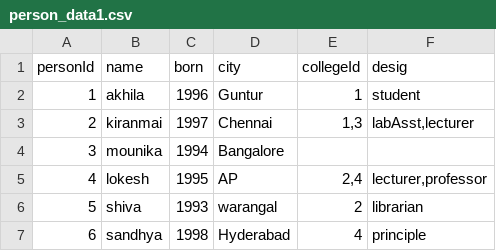
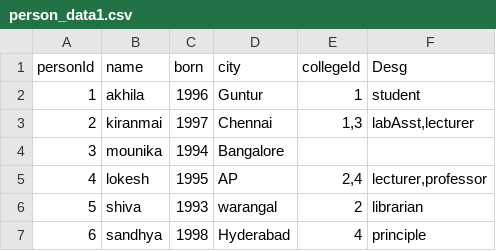
Before and after one commit to sonypillutla/python, a CSV file: person_data1.csv, drawn as a sheet.

Commit message:
Update person_data1.csv

```diff
--- a/person_data1.csv
+++ b/person_data1.csv
@@ -1,2 +1,2 @@
-personId,name,born,city,collegeId,desig
+personId,name,born,city,collegeId,Desg
 1,akhila,1996,Guntur,1,student
```
